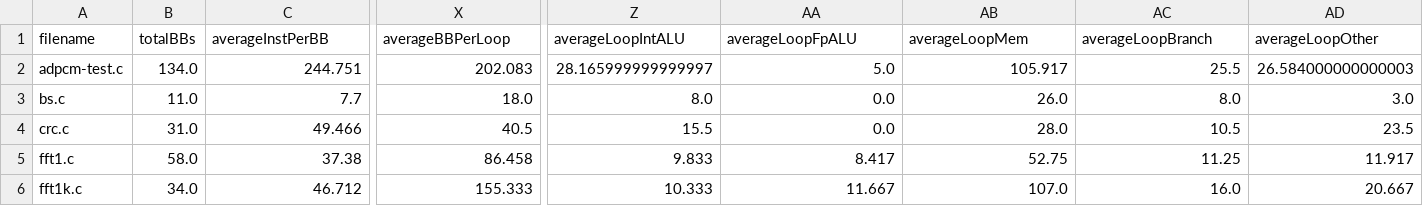
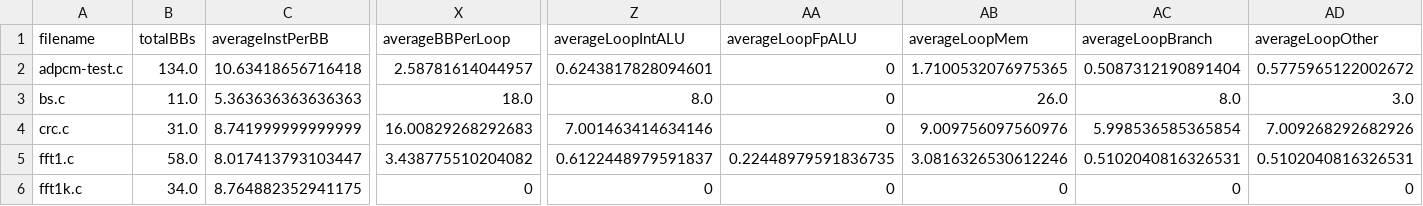
Before and after one commit to EECS-583-Group-24/ML-LOOP, a CSV file: scripts/final_features.csv, drawn as a sheet; only a part is shown, gaps mark what is left out; the diff covers the shown part only; the diff names each change by its address in the sheet, - before the commit and + after, or states it on an @@ line.

Commit message:
Aggregate averages done

```diff
--- a/scripts/final_features.csv
+++ b/scripts/final_features.csv
-C2 (averageInstPerBB): 244.751
+C2 (averageInstPerBB): 10.63418656716418
-X2 (averageBBPerLoop): 202.083
+X2 (averageBBPerLoop): 2.58781614044957
-Z2 (averageLoopIntALU): 28.165999999999997
+Z2 (averageLoopIntALU): 0.6243817828094601
-AA2 (averageLoopFpALU): 5.0
+AA2 (averageLoopFpALU): 0
-AB2 (averageLoopMem): 105.917
+AB2 (averageLoopMem): 1.7100532076975365
-AC2 (averageLoopBranch): 25.5
+AC2 (averageLoopBranch): 0.5087312190891404
-AD2 (averageLoopOther): 26.584000000000003
+AD2 (averageLoopOther): 0.5775965122002672
-C3 (averageInstPerBB): 7.7
+C3 (averageInstPerBB): 5.363636363636363
-AA3:AA4 (averageLoopFpALU): 0.0
+AA3:AA4 (averageLoopFpALU): 0
-C4 (averageInstPerBB): 49.466
+C4 (averageInstPerBB): 8.741999999999999
-X4 (averageBBPerLoop): 40.5
+X4 (averageBBPerLoop): 16.00829268292683
-Z4 (averageLoopIntALU): 15.5
+Z4 (averageLoopIntALU): 7.001463414634146
-AB4 (averageLoopMem): 28.0
+AB4 (averageLoopMem): 9.009756097560976
-AC4 (averageLoopBranch): 10.5
+AC4 (averageLoopBranch): 5.998536585365854
-AD4 (averageLoopOther): 23.5
+AD4 (averageLoopOther): 7.009268292682926
-C5 (averageInstPerBB): 37.38
+C5 (averageInstPerBB): 8.017413793103447
-X5 (averageBBPerLoop): 86.458
+X5 (averageBBPerLoop): 3.438775510204082
-Z5 (averageLoopIntALU): 9.833
+Z5 (averageLoopIntALU): 0.6122448979591837
-AA5 (averageLoopFpALU): 8.417
+AA5 (averageLoopFpALU): 0.22448979591836735
-AB5 (averageLoopMem): 52.75
+AB5 (averageLoopMem): 3.0816326530612246
-AC5 (averageLoopBranch): 11.25
+AC5 (averageLoopBranch): 0.5102040816326531
-AD5 (averageLoopOther): 11.917
+AD5 (averageLoopOther): 0.5102040816326531
-C6 (averageInstPerBB): 46.712
+C6 (averageInstPerBB): 8.764882352941175
-X6 (averageBBPerLoop): 155.333
+X6 (averageBBPerLoop): 0
-Z6 (averageLoopIntALU): 10.333
+Z6 (averageLoopIntALU): 0
-AA6 (averageLoopFpALU): 11.667
+AA6 (averageLoopFpALU): 0
-AB6 (averageLoopMem): 107.0
+AB6 (averageLoopMem): 0
-AC6 (averageLoopBranch): 16.0
+AC6 (averageLoopBranch): 0
-AD6 (averageLoopOther): 20.667
+AD6 (averageLoopOther): 0
```
Also changed, not shown: 85 edited cells elsewhere in this file, 1 other file.
